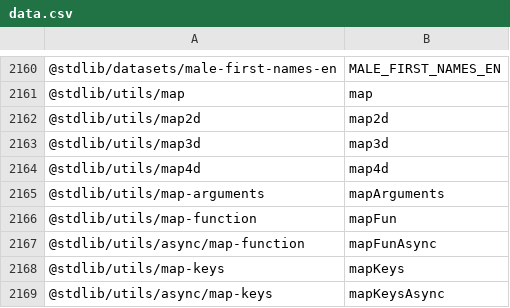
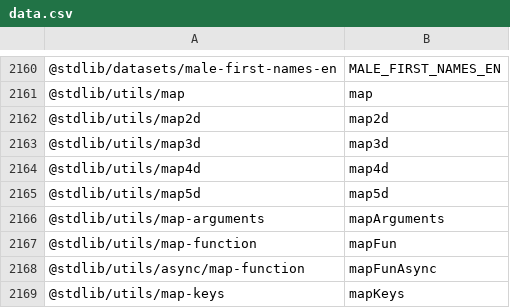
Before and after one commit to stdlib-js/namespace-pkg2alias, a CSV file: data/data.csv, drawn as a sheet; only a part is shown, gaps mark what is left out; the shorter side is filled out with more unchanged rows.

```diff
--- a/data/data.csv
+++ b/data/data.csv
@@ -2164,2 +2164,3 @@
 "@stdlib/utils/map4d",map4d
+"@stdlib/utils/map5d",map5d
 "@stdlib/utils/map-arguments",mapArguments
```
Also changed, not shown: 1 other file.
